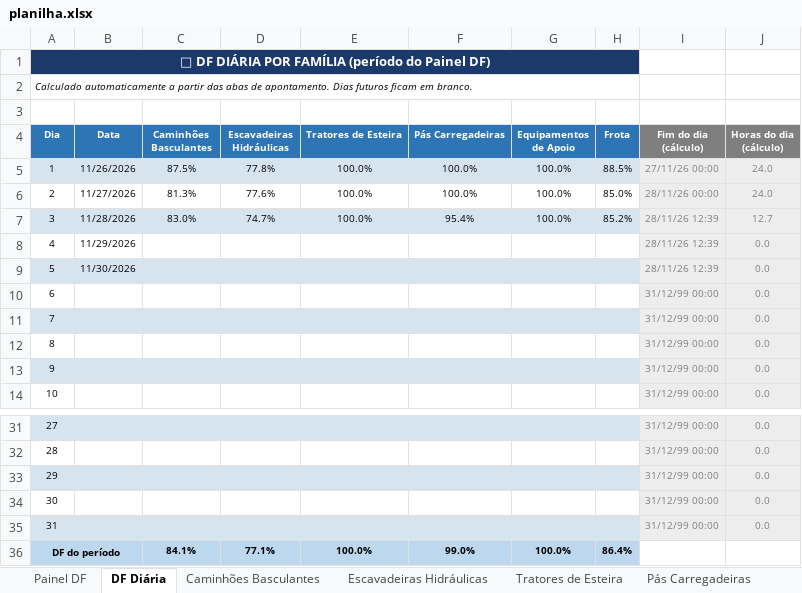
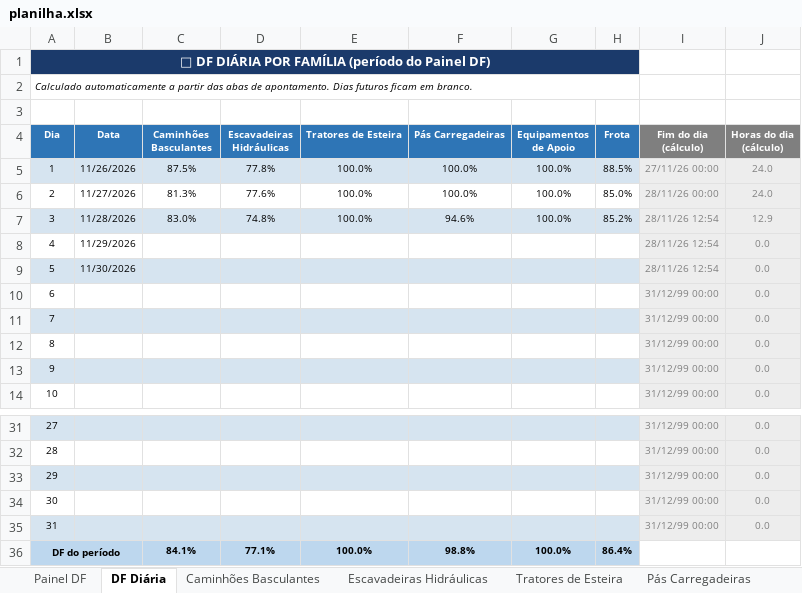
Before and after one commit to Plenz-code/BI-MANUTENCAO, an Excel workbook: planilha.xlsx, sheet DF Diária, drawn as a sheet; only a part is shown, gaps mark what is left out; values as stored, in another font and other column widths than the file's, no borders; conditional formats not drawn; the diff names each change by its address in the sheet, - before the commit and + after, or states it on an @@ line.

```diff
--- a/planilha.xlsx (sheet DF Diária)
+++ b/planilha.xlsx (sheet DF Diária)
-D7 (Escavadeiras Hidráulicas): 74.7%
+D7 (Escavadeiras Hidráulicas): 74.8%
-F7 (Pás Carregadeiras): 95.4%
+F7 (Pás Carregadeiras): 94.6%
-I7:I9 (Fim do dia (cálculo)): 28/11/26 12:39
+I7:I9 (Fim do dia (cálculo)): 28/11/26 12:54
-J7 (Horas do dia (cálculo)): 12.7
+J7 (Horas do dia (cálculo)): 12.9
-F36 (Pás Carregadeiras): 99.0%
+F36 (Pás Carregadeiras): 98.8%
```
Also changed, not shown: sheet Painel DF, sheet Caminhões Basculantes, sheet Escavadeiras Hidráulicas, sheet Pás Carregadeiras, charts or pictures.
